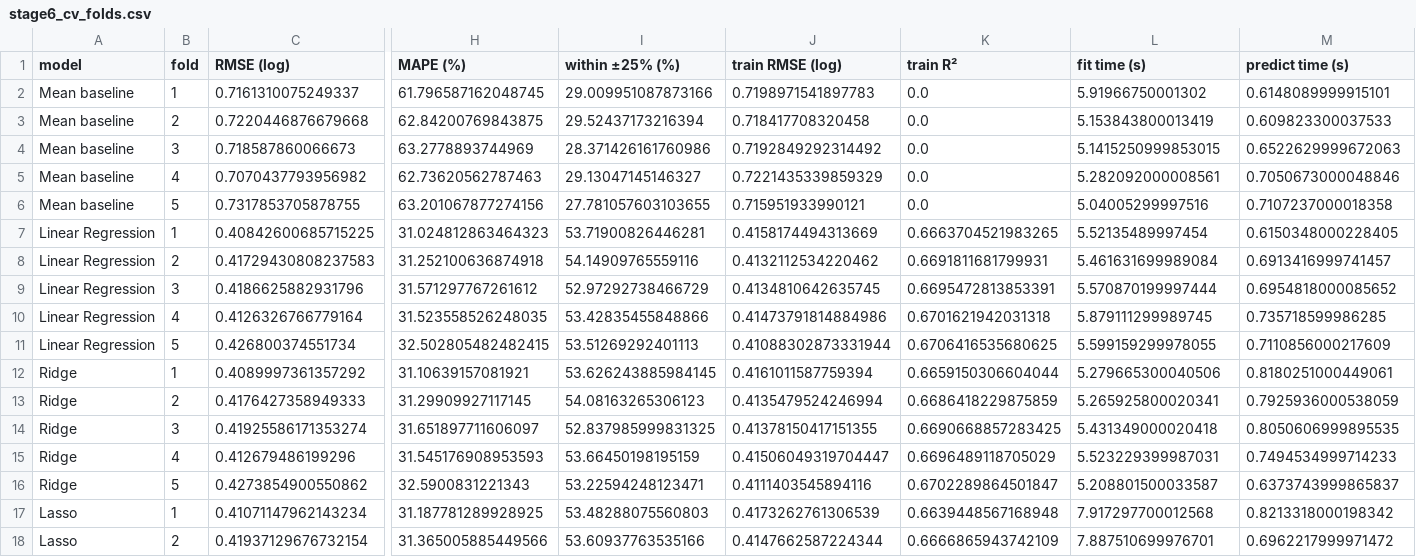
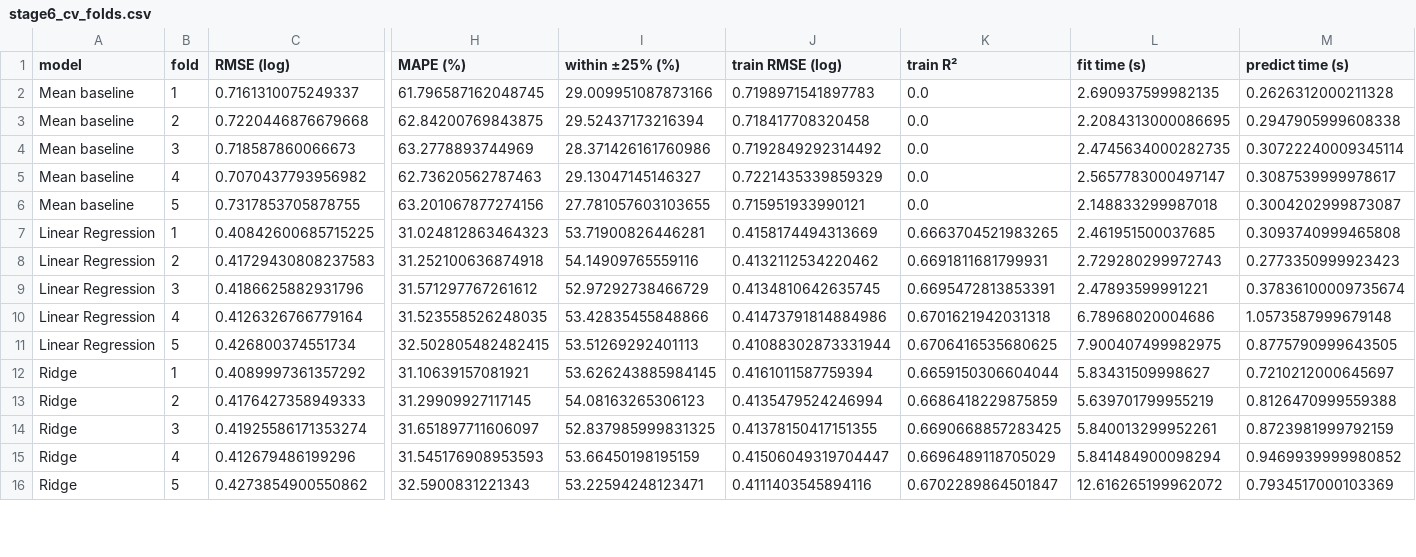
Before and after one commit to vinuridahanayake/airbnb-price-prediction, a CSV file: results/stage6_cv_folds.csv, drawn as a sheet; only a part is shown, gaps mark what is left out; rows hold the shown columns only; the diff covers the shown part only; the diff names each change by its address in the sheet, - before the commit and + after, or states it on an @@ line.

```diff
--- a/results/stage6_cv_folds.csv
+++ b/results/stage6_cv_folds.csv
-L2 (fit time (s)): 5.91966750001302
+L2 (fit time (s)): 2.690937599982135
-M2 (predict time (s)): 0.6148089999915101
+M2 (predict time (s)): 0.2626312000211328
-L3 (fit time (s)): 5.153843800013419
+L3 (fit time (s)): 2.2084313000086695
-M3 (predict time (s)): 0.609823300037533
+M3 (predict time (s)): 0.2947905999608338
-L4 (fit time (s)): 5.1415250999853015
+L4 (fit time (s)): 2.4745634000282735
-M4 (predict time (s)): 0.6522629999672063
+M4 (predict time (s)): 0.30722240009345114
-L5 (fit time (s)): 5.282092000008561
+L5 (fit time (s)): 2.5657783000497147
-M5 (predict time (s)): 0.7050673000048846
+M5 (predict time (s)): 0.3087539999978617
-L6 (fit time (s)): 5.04005299997516
+L6 (fit time (s)): 2.148833299987018
-M6 (predict time (s)): 0.7107237000018358
+M6 (predict time (s)): 0.3004202999873087
-L7 (fit time (s)): 5.52135489997454
+L7 (fit time (s)): 2.461951500037685
-M7 (predict time (s)): 0.6150348000228405
+M7 (predict time (s)): 0.3093740999465808
-L8 (fit time (s)): 5.461631699989084
+L8 (fit time (s)): 2.729280299972743
-M8 (predict time (s)): 0.6913416999741457
+M8 (predict time (s)): 0.2773350999923423
-L9 (fit time (s)): 5.570870199997444
+L9 (fit time (s)): 2.47893599991221
-M9 (predict time (s)): 0.6954818000085652
+M9 (predict time (s)): 0.37836100009735674
-L10 (fit time (s)): 5.879111299989745
+L10 (fit time (s)): 6.78968020004686
-M10 (predict time (s)): 0.735718599986285
+M10 (predict time (s)): 1.0573587999679148
-L11 (fit time (s)): 5.599159299978055
+L11 (fit time (s)): 7.900407499982975
-M11 (predict time (s)): 0.7110856000217609
+M11 (predict time (s)): 0.8775790999643505
-L12 (fit time (s)): 5.279665300040506
+L12 (fit time (s)): 5.83431509998627
-M12 (predict time (s)): 0.8180251000449061
+M12 (predict time (s)): 0.7210212000645697
-L13 (fit time (s)): 5.265925800020341
+L13 (fit time (s)): 5.639701799955219
-M13 (predict time (s)): 0.7925936000538059
+M13 (predict time (s)): 0.8126470999559388
-L14 (fit time (s)): 5.431349000020418
+L14 (fit time (s)): 5.840013299952261
-M14 (predict time (s)): 0.8050606999895535
+M14 (predict time (s)): 0.8723981999792159
-L15 (fit time (s)): 5.523229399987031
+L15 (fit time (s)): 5.841484900098294
-M15 (predict time (s)): 0.7494534999714233
+M15 (predict time (s)): 0.9469939999980852
-L16 (fit time (s)): 5.208801500033587
+L16 (fit time (s)): 12.616265199962072
-M16 (predict time (s)): 0.6373743999865837
+M16 (predict time (s)): 0.7934517000103369
-row 17: Lasso | 1 | 0.41071147962143234 | 31.187781289928925 | 53.48288075560803 | 0.4173262761306539 | 0.6639448567168948 | 7.917297700012568 | 0.8213318000198342
-row 18: Lasso | 2 | 0.41937129676732154 | 31.365005885449566 | 53.60937763535166 | 0.4147662587224344 | 0.6666865943742109 | 7.887510699976701 | 0.6962217999971472
```
Also changed, not shown: 8 removed rows and 40 edited cells elsewhere in this file, results/stage6_cv_summary.csv, results/stage6_experiment_log.csv, 7 other files.
